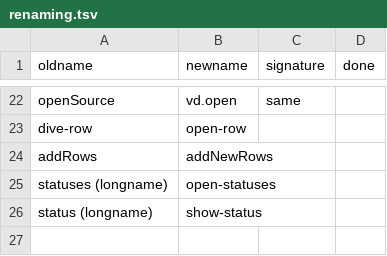
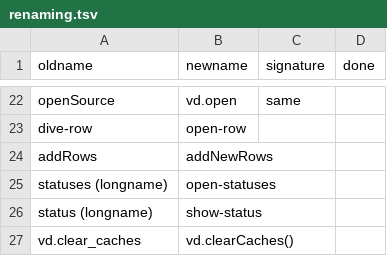
Before and after one commit to saulpw/visidata, a TSV file: dev/renaming.tsv, drawn as a sheet; only a part is shown, gaps mark what is left out.

Commit message:
[cli-] fix start +row:col on sqlite sheets
- clear caches so e.g. keycols doesn't have empty value before reload, while setting start cursor

```diff
--- a/dev/renaming.tsv
+++ b/dev/renaming.tsv
@@ -26 +26,2 @@ statuses (longname)	open-statuses
 status (longname)	show-status		
+vd.clear_caches	vd.clearCaches()		
```
Also changed, not shown: 2 other files.
